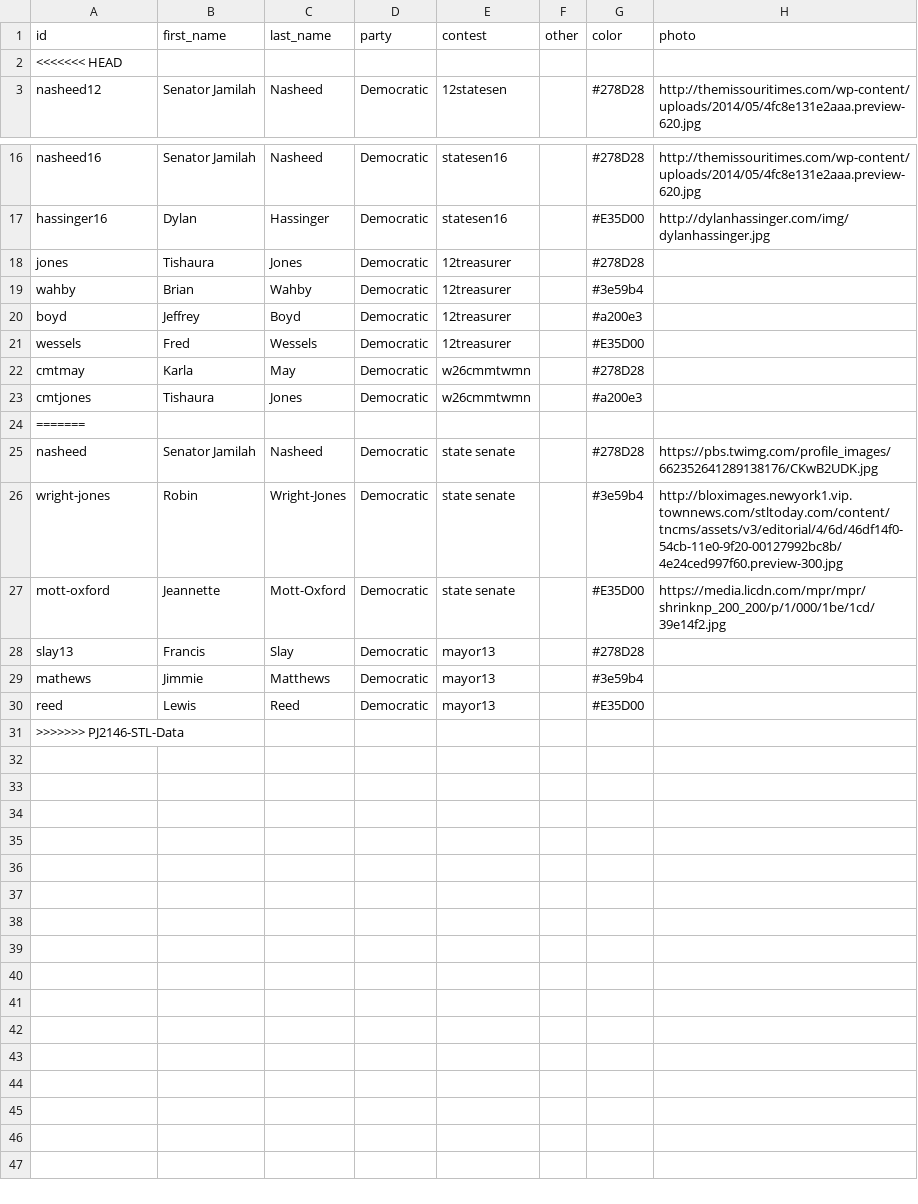
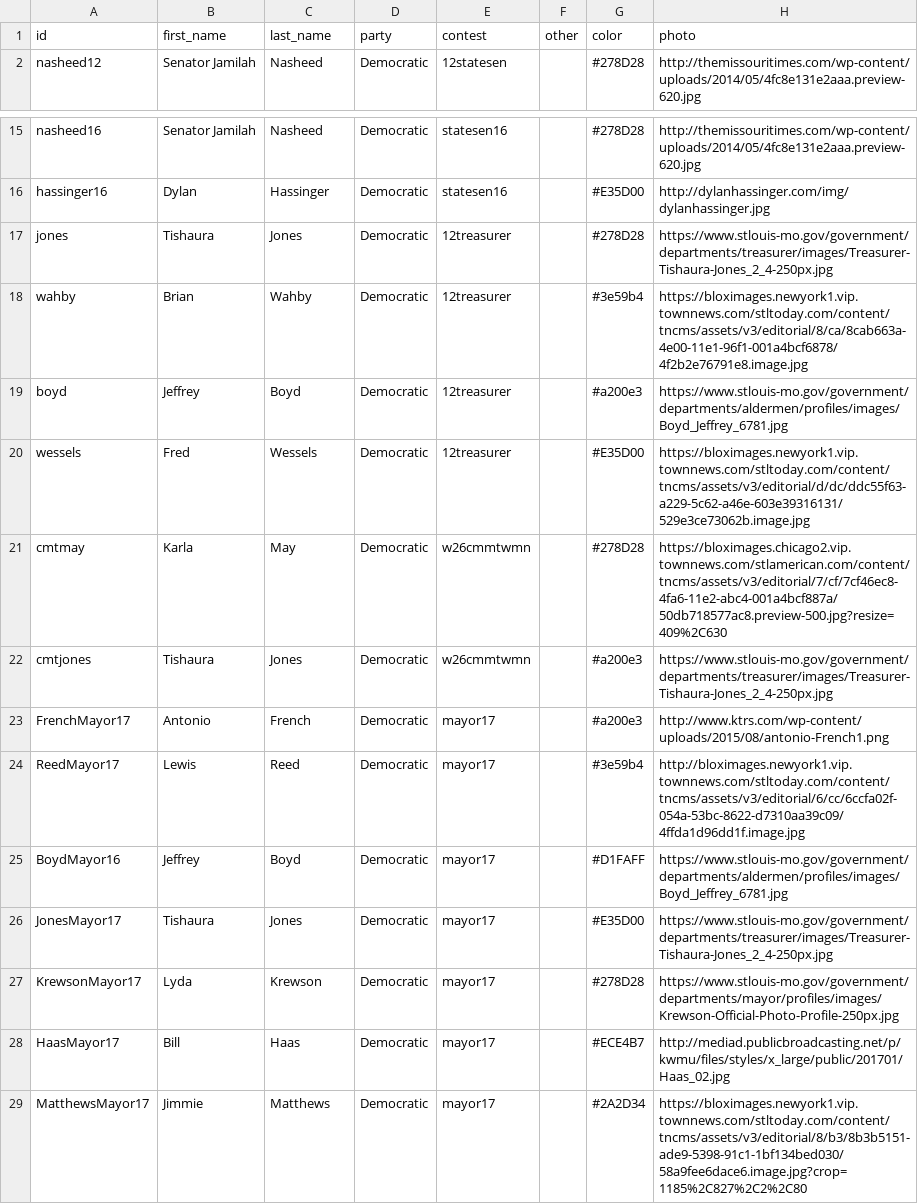
Before and after one commit to PJ2146/PJ2146.github.io, a CSV file: data/candidates.csv, drawn as a sheet; only a part is shown, gaps mark what is left out.

Commit message:
12/7/2017 Data

```diff
--- a/data/candidates.csv
+++ b/data/candidates.csv
@@ -1,3 +1,2 @@
 id,first_name,last_name,party,contest,other,color,photo
-<<<<<<< HEAD
 nasheed12,Senator Jamilah,Nasheed,Democratic,12statesen,,#278D28,http://themissouritimes.com/wp-content/uploads/2014/05/4fc8e131e2aaa.preview-620.jpg
@@ -17,15 +16,14 @@ nasheed16,Senator Jamilah,Nasheed,Democratic,statesen16,,#278D28,http://themisso
 hassinger16,Dylan,Hassinger,Democratic,statesen16,,#E35D00,http://dylanhassinger.com/img/dylanhassinger.jpg
-jones,Tishaura,Jones,Democratic,12treasurer,,#278D28,
-wahby,Brian,Wahby,Democratic,12treasurer,,#3e59b4,
-boyd,Jeffrey,Boyd,Democratic,12treasurer,,#a200e3,
-wessels,Fred,Wessels,Democratic,12treasurer,,#E35D00,
-cmtmay,Karla,May,Democratic,w26cmmtwmn,,#278D28,
-cmtjones,Tishaura,Jones,Democratic,w26cmmtwmn,,#a200e3,
-=======
-nasheed,Senator Jamilah,Nasheed,Democratic,state senate,,#278D28,https://pbs.twimg.com/profile_images/662352641289138176/CKwB2UDK.jpg
-wright-jones,Robin,Wright-Jones,Democratic,state senate,,#3e59b4,http://bloximages.newyork1.vip.townnews.com/stltoday.com/content/tncms/assets/v3/editorial/4/6d/46df14f0-54cb-11e0-9f20-00127992bc8b/4e24ced997f60.preview-300.jpg
-mott-oxford,Jeannette,Mott-Oxford,Democratic,state senate,,#E35D00,https://media.licdn.com/mpr/mpr/shrinknp_200_200/p/1/000/1be/1cd/39e14f2.jpg
-slay13,Francis,Slay,Democratic,mayor13,,#278D28,
-mathews,Jimmie,Matthews,Democratic,mayor13,,#3e59b4,
-reed,Lewis,Reed,Democratic,mayor13,,#E35D00,
->>>>>>> PJ2146-STL-Data
+jones,Tishaura,Jones,Democratic,12treasurer,,#278D28,https://www.stlouis-mo.gov/government/departments/treasurer/images/Treasurer-Tishaura-Jones_2_4-250px.jpg
+wahby,Brian,Wahby,Democratic,12treasurer,,#3e59b4,https://bloximages.newyork1.vip.townnews.com/stltoday.com/content/tncms/assets/v3/editorial/8/ca/8cab663a-4e00-11e1-96f1-001a4bcf6878/4f2b2e76791e8.image.jpg
+boyd,Jeffrey,Boyd,Democratic,12treasurer,,#a200e3,https://www.stlouis-mo.gov/government/departments/aldermen/profiles/images/Boyd_Jeffrey_6781.jpg
+wessels,Fred,Wessels,Democratic,12treasurer,,#E35D00,https://bloximages.newyork1.vip.townnews.com/stltoday.com/content/tncms/assets/v3/editorial/d/dc/ddc55f63-a229-5c62-a46e-603e39316131/529e3ce73062b.image.jpg
+cmtmay,Karla,May,Democratic,w26cmmtwmn,,#278D28,https://bloximages.chicago2.vip.townnews.com/stlamerican.com/content/tncms/assets/v3/editorial/7/cf/7cf46ec8-4fa6-11e2-abc4-001a4bcf887a/50db718577ac8.preview-500.jpg?resize=409%2C630
+cmtjones,Tishaura,Jones,Democratic,w26cmmtwmn,,#a200e3,https://www.stlouis-mo.gov/government/departments/treasurer/images/Treasurer-Tishaura-Jones_2_4-250px.jpg
+FrenchMayor17,Antonio,French,Democratic,mayor17,,#a200e3,http://www.ktrs.com/wp-content/uploads/2015/08/antonio-French1.png
+ReedMayor17,Lewis,Reed,Democratic,mayor17,,#3e59b4,http://bloximages.newyork1.vip.townnews.com/stltoday.com/content/tncms/assets/v3/editorial/6/cc/6ccfa02f-054a-53bc-8622-d7310aa39c09/4ffda1d96dd1f.image.jpg
+BoydMayor16,Jeffrey,Boyd,Democratic,mayor17,,#D1FAFF,https://www.stlouis-mo.gov/government/departments/aldermen/profiles/images/Boyd_Jeffrey_6781.jpg
+JonesMayor17,Tishaura,Jones,Democratic,mayor17,,#E35D00,https://www.stlouis-mo.gov/government/departments/treasurer/images/Treasurer-Tishaura-Jones_2_4-250px.jpg
+KrewsonMayor17,Lyda,Krewson,Democratic,mayor17,,#278D28,https://www.stlouis-mo.gov/government/departments/mayor/profiles/images/Krewson-Official-Photo-Profile-250px.jpg
+HaasMayor17,Bill,Haas,Democratic,mayor17,,#ECE4B7,http://mediad.publicbroadcasting.net/p/kwmu/files/styles/x_large/public/201701/Haas_02.jpg
+MatthewsMayor17,Jimmie,Matthews,Democratic,mayor17,,#2A2D34,https://bloximages.newyork1.vip.townnews.com/stltoday.com/content/tncms/assets/v3/editorial/8/b3/8b3b5151-ade9-5398-91c1-1bf134bed030/58a9fee6dace6.image.jpg?crop=1185%2C827%2C2%2C80
```
Also changed, not shown: data/contests.csv, data/results.csv, 1 other file.
